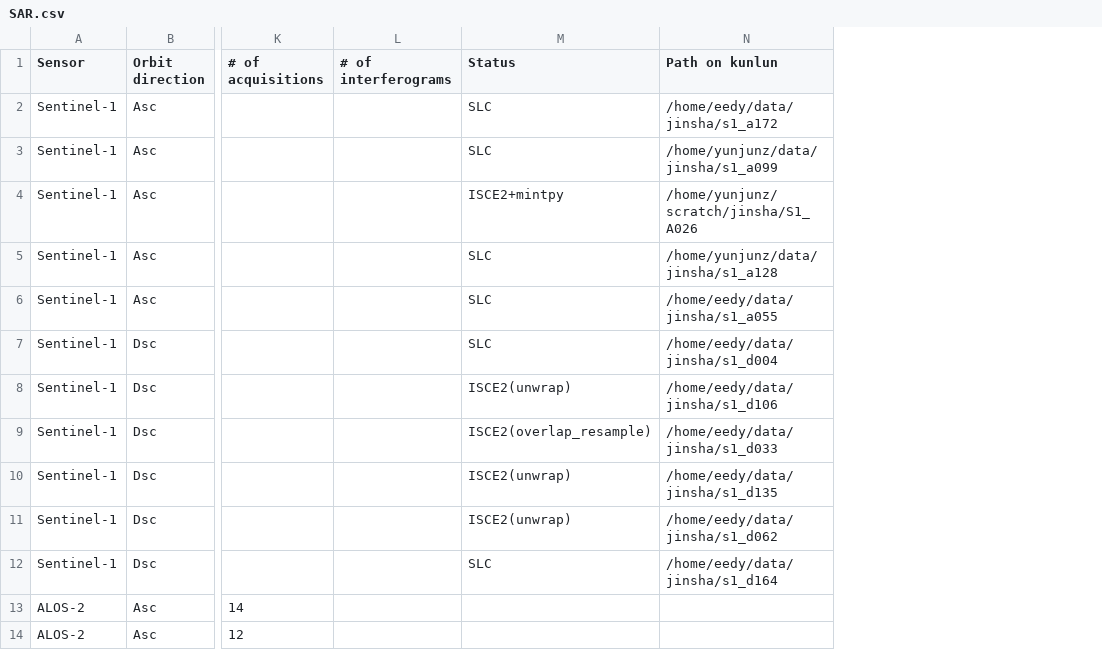
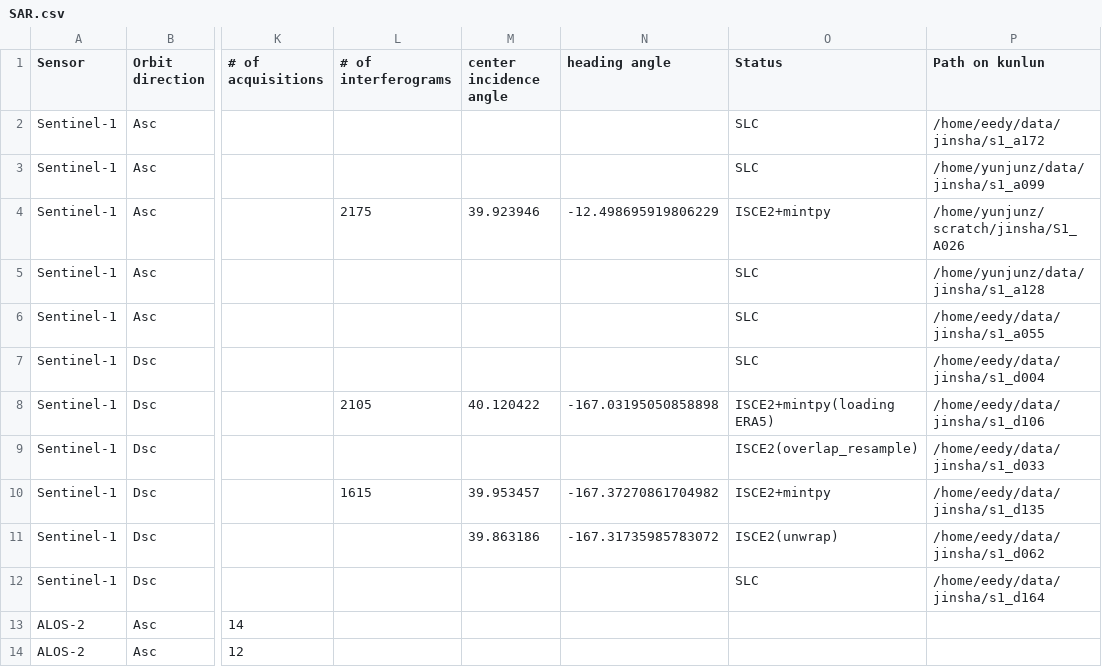
Before and after one commit to radar-science/JinshaLandslide, a CSV file: data/SAR.csv, drawn as a sheet; only a part is shown, gaps mark what is left out; addresses are those after the commit; the diff names each change by its address in the sheet, - before the commit and + after, or states it on an @@ line.

Commit message:
Update SAR.csv
add incidence angle and heading angle;
update status

```diff
--- a/data/SAR.csv
+++ b/data/SAR.csv
+column M (center incidence angle), rows 4-11: 39.923946 |  |  |  | 40.120422 |  | 39.953457 | 39.863186
+column N (heading angle), rows 4-11: -12.498695919806229 |  |  |  | -167.03195050858898 |  | -167.37270861704982 | -167.31735985783072
-L4 (# of interferograms): (empty)
+L4 (# of interferograms): 2175
-L8 (# of interferograms): (empty)
+L8 (# of interferograms): 2105
-O8 (Status): ISCE2(unwrap)
+O8 (Status): ISCE2+mintpy(loading ERA5)
-L10 (# of interferograms): (empty)
+L10 (# of interferograms): 1615
-O10 (Status): ISCE2(unwrap)
+O10 (Status): ISCE2+mintpy
```
